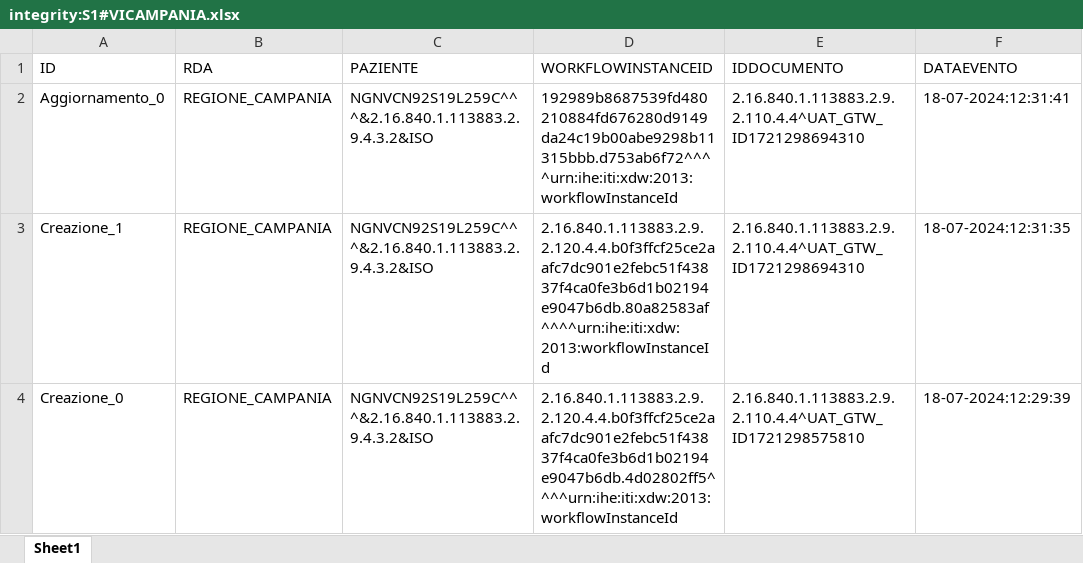
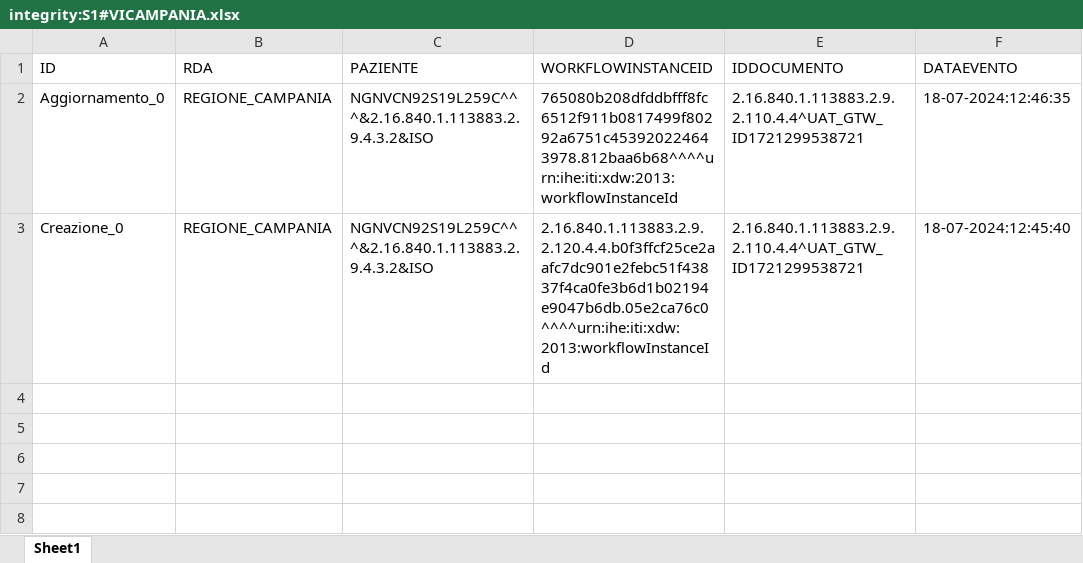
Before and after one commit to vincenzo-ingenito/test-repo-crash, an Excel workbook: REGIONE_CAMPANIA/integrity:S1#VICAMPANIA.xlsx, sheet Sheet1, drawn as a sheet; values as stored, in another font and other column widths than the file's, no borders; removed rows and columns are numbered as before the commit, all else as after; the diff names each change by its address in the sheet, - before the commit and + after, or states it on an @@ line.

Commit message:
Regione: REGIONE_CAMPANIA, Issuer: integrity:S1#VICAMPANIA

```diff
--- a/REGIONE_CAMPANIA/integrity:S1#VICAMPANIA.xlsx (sheet Sheet1)
+++ b/REGIONE_CAMPANIA/integrity:S1#VICAMPANIA.xlsx (sheet Sheet1)
-D2 (WORKFLOWINSTANCEID): 192989b8687539fd480210884fd676280d9149da24c19b00abe9298b11315bbb.d753ab6f72^^^^urn:ihe:iti:xdw:2013:workflowInstanceId
+D2 (WORKFLOWINSTANCEID): 765080b208dfddbfff8fc6512f911b0817499f80292a6751c453920224643978.812baa6b68^^^^urn:ihe:iti:xdw:2013:workflowInstanceId
-E2 (IDDOCUMENTO): 2.16.840.1.113883.2.9.2.110.4.4^UAT_GTW_ID1721298694310
+E2 (IDDOCUMENTO): 2.16.840.1.113883.2.9.2.110.4.4^UAT_GTW_ID1721299538721
-F2 (DATAEVENTO): 18-07-2024:12:31:41
+F2 (DATAEVENTO): 18-07-2024:12:46:35
-row 3: Creazione_1 | REGIONE_CAMPANIA | NGNVCN92S19L259C^^^&2.16.840.1.113883.2.9.4.3.2&ISO | 2.16.840.1.113883.2.9.2.120.4.4.b0f3ffcf25ce2aafc7dc901e2febc51f43837f4ca0fe3b6d1b02194e9047b6db.80a82583af^^^^urn:ihe:iti:xdw:2013:workflowInstanceId | 2.16.840.1.113883.2.9.2.110.4.4^UAT_GTW_ID1721298694310 | 18-07-2024:12:31:35
-D3 (WORKFLOWINSTANCEID): 2.16.840.1.113883.2.9.2.120.4.4.b0f3ffcf25ce2aafc7dc901e2febc51f43837f4ca0fe3b6d1b02194e9047b6db.4d02802ff5^^^^urn:ihe:iti:xdw:2013:workflowInstanceId
+D3 (WORKFLOWINSTANCEID): 2.16.840.1.113883.2.9.2.120.4.4.b0f3ffcf25ce2aafc7dc901e2febc51f43837f4ca0fe3b6d1b02194e9047b6db.05e2ca76c0^^^^urn:ihe:iti:xdw:2013:workflowInstanceId
-E3 (IDDOCUMENTO): 2.16.840.1.113883.2.9.2.110.4.4^UAT_GTW_ID1721298575810
+E3 (IDDOCUMENTO): 2.16.840.1.113883.2.9.2.110.4.4^UAT_GTW_ID1721299538721
-F3 (DATAEVENTO): 18-07-2024:12:29:39
+F3 (DATAEVENTO): 18-07-2024:12:45:40
```
